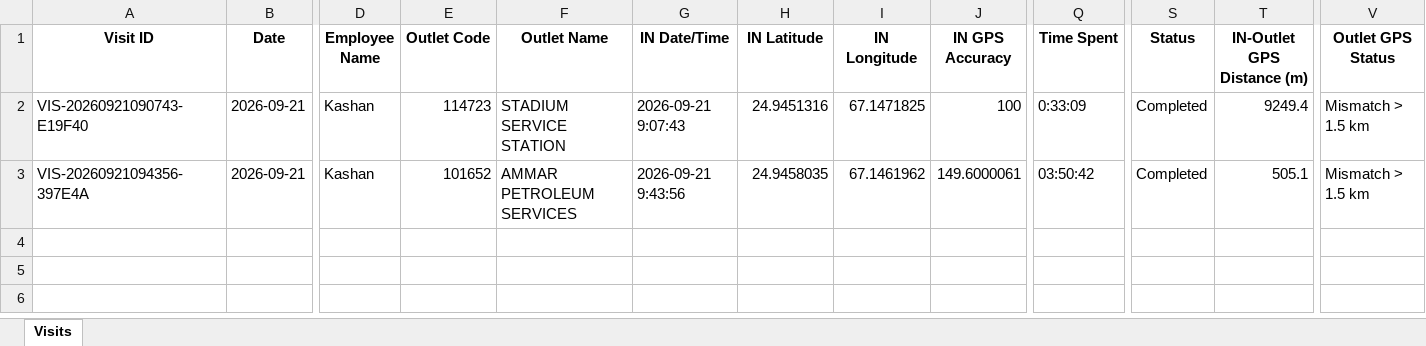
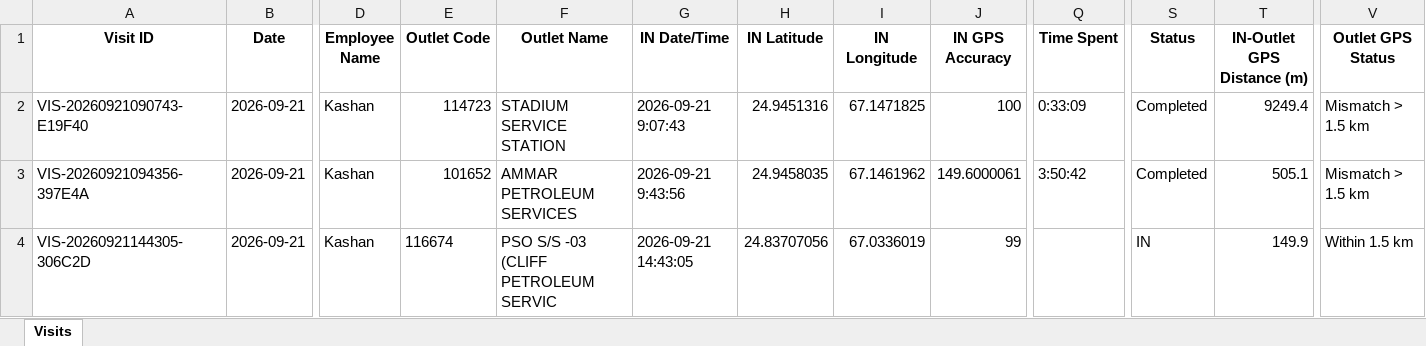
Before and after one commit to syedkashan-ops/petrol-station-visit-reports, an Excel workbook: data/visits/Visits_2026-09-21.xlsx, sheet Visits, drawn as a sheet; only a part is shown, gaps mark what is left out; values as stored, in another font and other column widths than the file's, no borders; rows hold the shown columns only; the diff names each change by its address in the sheet, - before the commit and + after, or states it on an @@ line.

Commit message:
Sync daily report 2026-09-21

```diff
--- a/data/visits/Visits_2026-09-21.xlsx (sheet Visits)
+++ b/data/visits/Visits_2026-09-21.xlsx (sheet Visits)
-Q3 (Time Spent): 03:50:42
+Q3 (Time Spent): 3:50:42
+row 4: VIS-20260921144305-306C2D | 2026-09-21 | Kashan | 116674 | PSO S/S -03 (CLIFF PETROLEUM SERVIC | 2026-09-21 14:43:05 | 24.83707056 | 67.0336019 | 99 |  | IN | 149.9 | Within 1.5 km
```
